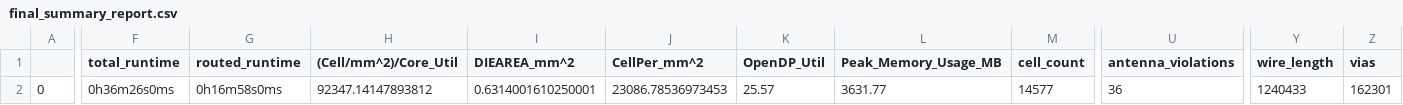
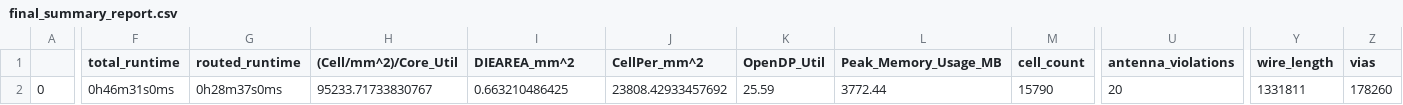
Before and after one commit to andars/caravel-4ft4, a CSV file: signoff/4ft4/final_summary_report.csv, drawn as a sheet; only a part is shown, gaps mark what is left out; the diff covers the shown part only; the diff names each change by its address in the sheet, - before the commit and + after, or states it on an @@ line.

Commit message:
snap regenerated designs with rom reset

```diff
--- a/signoff/4ft4/final_summary_report.csv
+++ b/signoff/4ft4/final_summary_report.csv
-F2 (total_runtime): 0h36m26s0ms
+F2 (total_runtime): 0h46m31s0ms
-G2 (routed_runtime): 0h16m58s0ms
+G2 (routed_runtime): 0h28m37s0ms
-H2 ((Cell/mm^2)/Core_Util): 92347.14147893812
+H2 ((Cell/mm^2)/Core_Util): 95233.71733830767
-I2 (DIEAREA_mm^2): 0.6314001610250001
+I2 (DIEAREA_mm^2): 0.663210486425
-J2 (CellPer_mm^2): 23086.78536973453
+J2 (CellPer_mm^2): 23808.42933457692
-K2 (OpenDP_Util): 25.57
+K2 (OpenDP_Util): 25.59
-L2 (Peak_Memory_Usage_MB): 3631.77
+L2 (Peak_Memory_Usage_MB): 3772.44
-M2 (cell_count): 14577
+M2 (cell_count): 15790
-U2 (antenna_violations): 36
+U2 (antenna_violations): 20
-Y2 (wire_length): 1240433
+Y2 (wire_length): 1331811
-Z2 (vias): 162301
+Z2 (vias): 178260
```
Also changed, not shown: 18 edited cells elsewhere in this file, signoff/user_project_wrapper/final_summary_report.csv, 12 other files.
